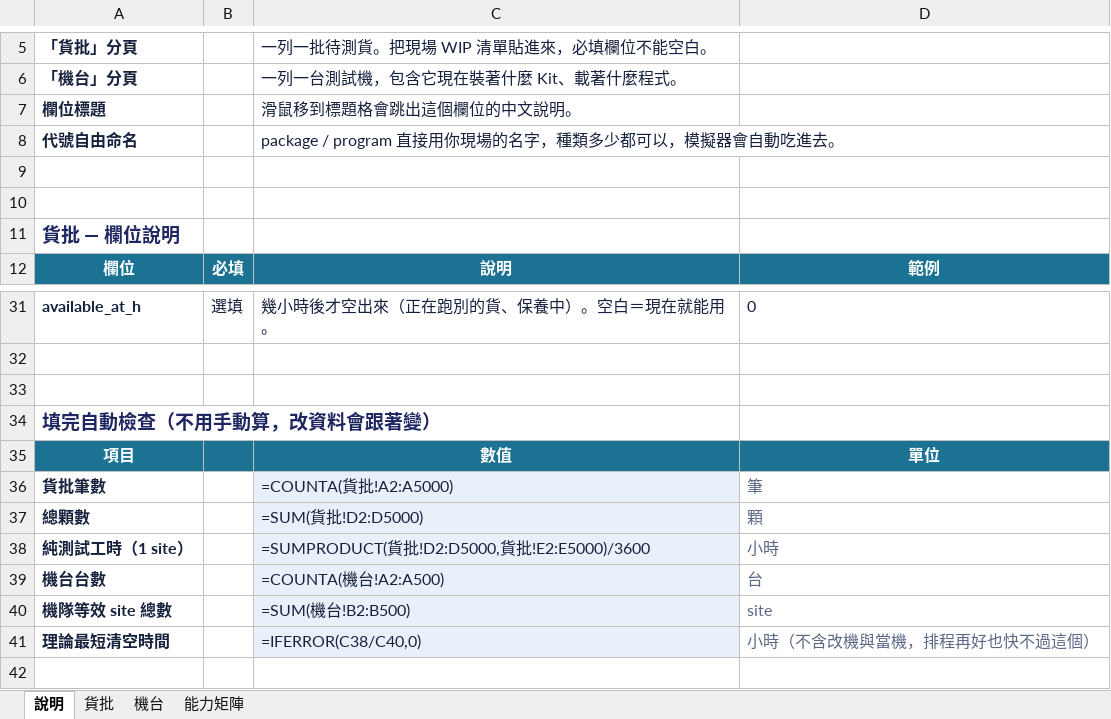
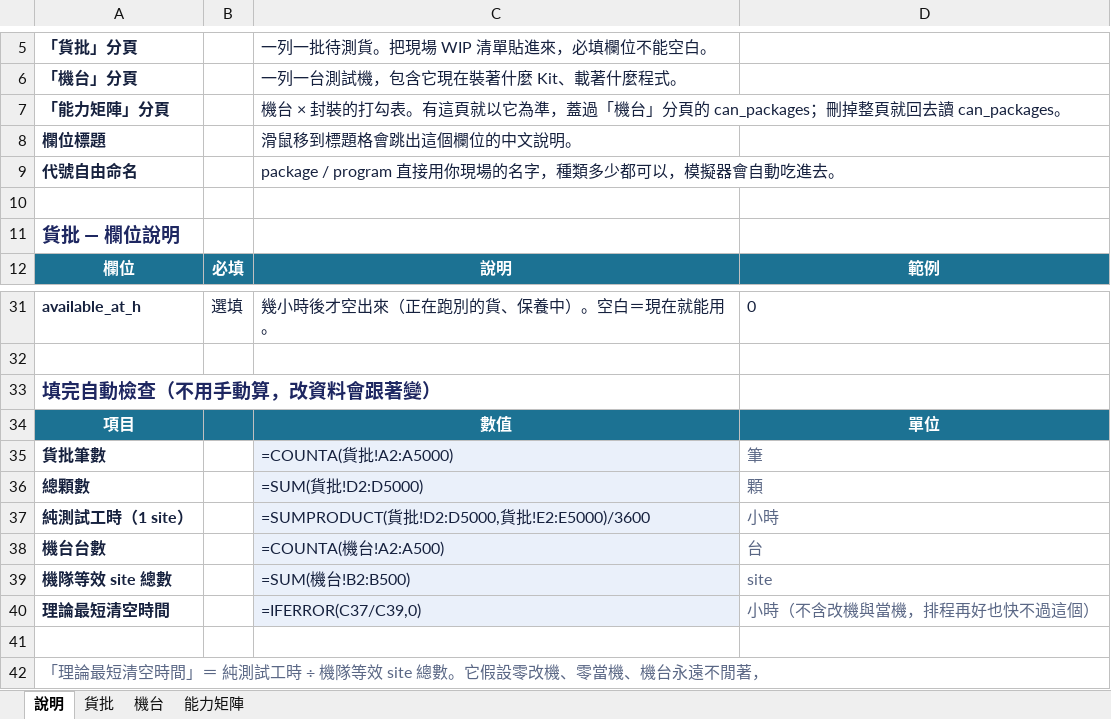
Before and after one commit to cnshow2025/my-factory, an Excel workbook: docs/模擬WIP_200批.xlsx, sheet 說明, drawn as a sheet; only a part is shown, gaps mark what is left out; the shorter side is filled out with more unchanged rows; values as stored, in another font and other column widths than the file's, no borders; formulas without a stored value are shown as written; removed rows and columns are numbered as before the commit, all else as after; the diff names each change by its address in the sheet, - before the commit and + after, or states it on an @@ line.

```diff
--- a/docs/模擬WIP_200批.xlsx (sheet 說明)
+++ b/docs/模擬WIP_200批.xlsx (sheet 說明)
+row 7: 「能力矩陣」分頁 |  | 機台 × 封裝的打勾表。有這頁就以它為準，蓋過「機台」分頁的 can_packages；刪掉整頁就回去讀 can_packages。
-row 9: (empty)
-row 33: (empty)
-C40: =IFERROR(C38/C40,0)
+C40: =IFERROR(C37/C39,0)
```
Also changed, not shown: sheet 能力矩陣, docs/待測貨批_填寫範本.xlsx, 3 other files.
